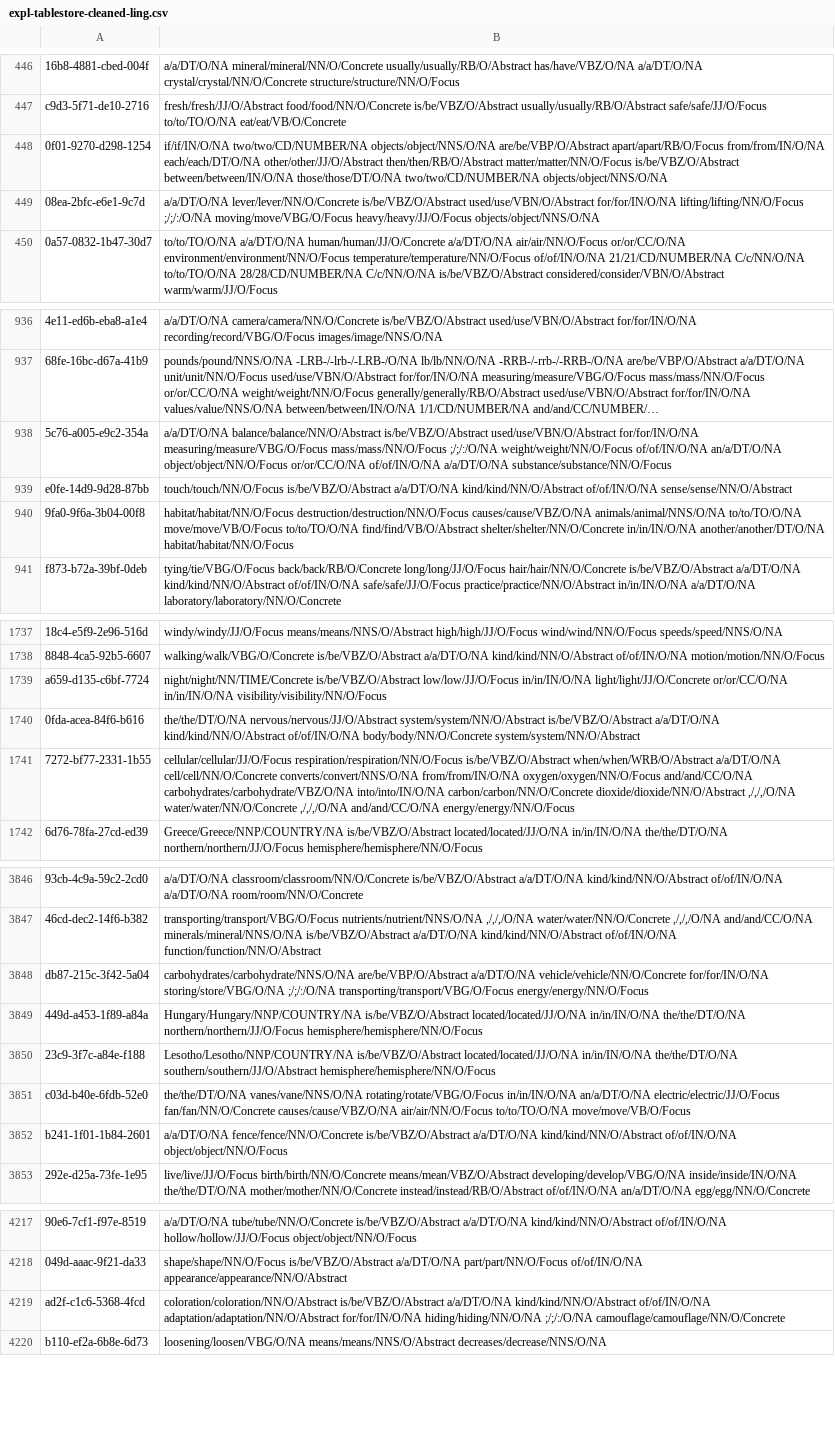
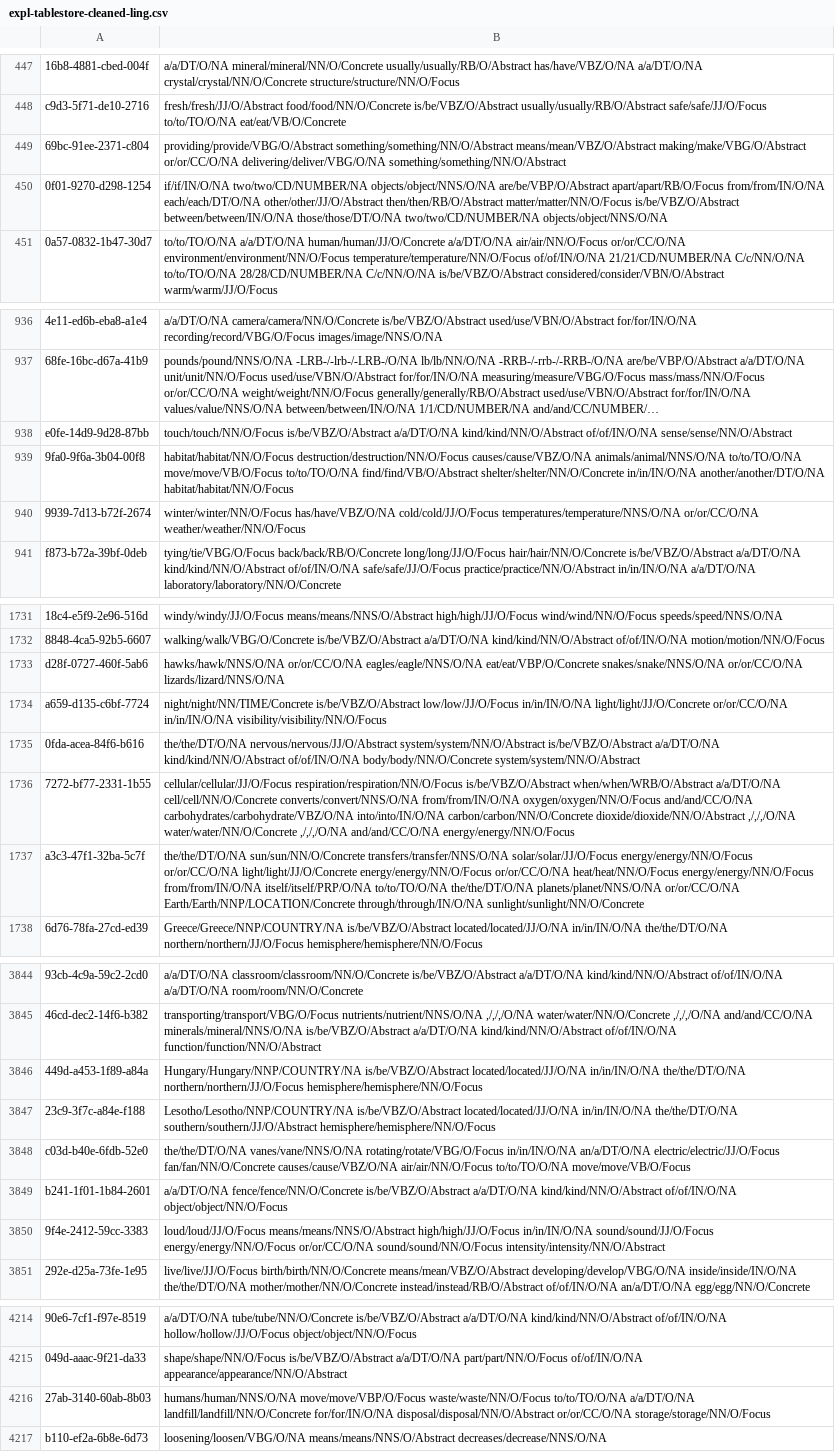
Before and after one commit to jd-coderepos/TG-2019, a CSV file: data/expl-tablestore-cleaned-ling.csv, drawn as a sheet; only a part is shown, gaps mark what is left out; long unchanged cells end in …; removed rows and columns are numbered as before the commit, all else as after; the diff covers the shown part only; the diff names each change by its address in the sheet, - before the commit and + after, or states it on an @@ line.

```diff
--- a/data/expl-tablestore-cleaned-ling.csv
+++ b/data/expl-tablestore-cleaned-ling.csv
+row 449: 69bc-91ee-2371-c804 | providing/provide/VBG/O/Abstract something/something/NN/O/Abstract means/mean/VBZ/O/Abstract making/make/VBG/O/Abstract or/or/CC/O/NA delivering/deliver/VBG/O/NA something/something/NN/O/Abstract
-row 449: 08ea-2bfc-e6e1-9c7d | a/a/DT/O/NA lever/lever/NN/O/Concrete is/be/VBZ/O/Abstract used/use/VBN/O/Abstract for/for/IN/O/NA lifting/lifting/NN/O/Focus ;/;/:/O/NA moving/move/VBG/O/Focus heavy/heavy/JJ/O/Focus objects/object/NNS/O/NA
-row 938: 5c76-a005-e9c2-354a | a/a/DT/O/NA balance/balance/NN/O/Abstract is/be/VBZ/O/Abstract used/use/VBN/O/Abstract for/for/IN/O/NA measuring/measure/VBG/O/Focus mass/mass/NN/O/Focus ;/;/:/O/NA weight/weight/NN/O/Focus of/of/IN/O/NA an/a/DT/O/NA object/object/NN/O/Focus or/or/CC/O/NA of/of/IN/O/NA a/a/DT/O/NA substance/substance/NN/O/Focus
+row 940: 9939-7d13-b72f-2674 | winter/winter/NN/O/Focus has/have/VBZ/O/NA cold/cold/JJ/O/Focus temperatures/temperature/NNS/O/NA or/or/CC/O/NA weather/weather/NN/O/Focus
+row 1733: d28f-0727-460f-5ab6 | hawks/hawk/NNS/O/NA or/or/CC/O/NA eagles/eagle/NNS/O/NA eat/eat/VBP/O/Concrete snakes/snake/NNS/O/NA or/or/CC/O/NA lizards/lizard/NNS/O/NA
+row 1737: a3c3-47f1-32ba-5c7f | the/the/DT/O/NA sun/sun/NN/O/Concrete transfers/transfer/NNS/O/NA solar/solar/JJ/O/Focus energy/energy/NN/O/Focus or/or/CC/O/NA light/light/JJ/O/Concrete energy/energy/NN/O/Focus or/or/CC/O/NA heat/heat/NN/O/Focus energy/energy/NN/O/Focus from/from/IN/O/NA itself/itself/PRP/O/NA to/to/TO/O/NA the/the/DT/O/NA planets/planet/NNS/O/NA or/or/CC/O/NA Earth/Earth/NNP/LOCATION/Concrete through/through/IN/O/NA sunlight/sunlight/NN/O/Concrete
-row 3848: db87-215c-3f42-5a04 | carbohydrates/carbohydrate/NNS/O/NA are/be/VBP/O/Abstract a/a/DT/O/NA vehicle/vehicle/NN/O/Concrete for/for/IN/O/NA storing/store/VBG/O/NA ;/;/:/O/NA transporting/transport/VBG/O/Focus energy/energy/NN/O/Focus
+row 3850: 9f4e-2412-59cc-3383 | loud/loud/JJ/O/Focus means/means/NNS/O/Abstract high/high/JJ/O/Focus in/in/IN/O/NA sound/sound/JJ/O/Focus energy/energy/NN/O/Focus or/or/CC/O/NA sound/sound/NN/O/Focus intensity/intensity/NN/O/Abstract
-row 4219: ad2f-c1c6-5368-4fcd | coloration/coloration/NN/O/Abstract is/be/VBZ/O/Abstract a/a/DT/O/NA kind/kind/NN/O/Abstract of/of/IN/O/NA adaptation/adaptation/NN/O/Abstract for/for/IN/O/NA hiding/hiding/NN/O/NA ;/;/:/O/NA camouflage/camouflage/NN/O/Concrete
+row 4216: 27ab-3140-60ab-8b03 | humans/human/NNS/O/NA move/move/VBP/O/Focus waste/waste/NN/O/Focus to/to/TO/O/NA a/a/DT/O/NA landfill/landfill/NN/O/Concrete for/for/IN/O/NA disposal/disposal/NN/O/Abstract or/or/CC/O/NA storage/storage/NN/O/Focus
```
Also changed, not shown: 43 added rows and 45 removed rows elsewhere in this file, data/expl-tablestore-cleaned.csv.
